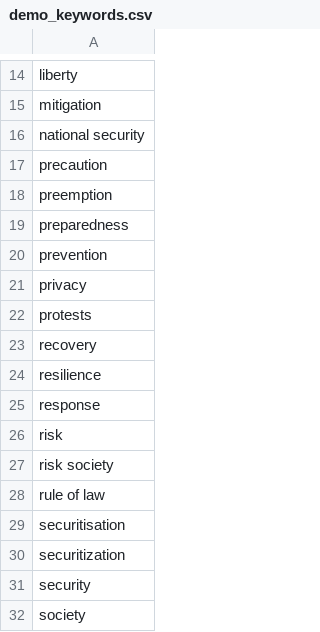
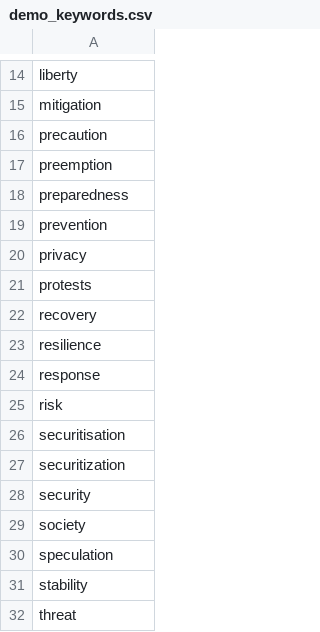
Before and after one commit to mxr576/newsfeeder, a CSV file: profiles/newsfeeder/modules/features/newsfeeder_demo/demo_keywords.csv, drawn as a sheet; only a part is shown, gaps mark what is left out; the shorter side is filled out with more unchanged rows; the diff names each change by its address in the sheet, - before the commit and + after, or states it on an @@ line.

```diff
--- a/profiles/newsfeeder/modules/features/newsfeeder_demo/demo_keywords.csv
+++ b/profiles/newsfeeder/modules/features/newsfeeder_demo/demo_keywords.csv
-row 16: national security
-row 27: risk society
-row 28: rule of law
```
Also changed, not shown: 12 other files.
